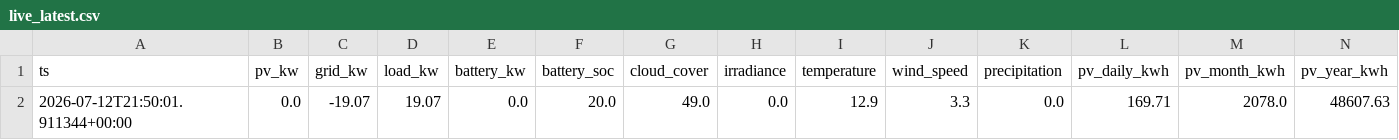
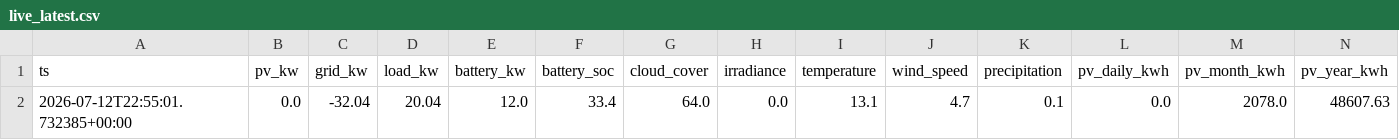
Before and after one commit to ruanvanheerden97/voltano-millenial-billing, a CSV file: live_latest.csv, drawn as a sheet; only a part is shown; the diff names each change by its address in the sheet, - before the commit and + after, or states it on an @@ line.

```diff
--- a/live_latest.csv
+++ b/live_latest.csv
-A2 (ts): 2026-07-12T21:50:01.911344+00:00
+A2 (ts): 2026-07-12T22:55:01.732385+00:00
-C2 (grid_kw): -19.07
+C2 (grid_kw): -32.04
-D2 (load_kw): 19.07
+D2 (load_kw): 20.04
-E2 (battery_kw): 0.0
+E2 (battery_kw): 12.0
-F2 (battery_soc): 20.0
+F2 (battery_soc): 33.4
-G2 (cloud_cover): 49.0
+G2 (cloud_cover): 64.0
-I2 (temperature): 12.9
+I2 (temperature): 13.1
-J2 (wind_speed): 3.3
+J2 (wind_speed): 4.7
-K2 (precipitation): 0.0
+K2 (precipitation): 0.1
-L2 (pv_daily_kwh): 169.71
+L2 (pv_daily_kwh): 0.0
```
Also changed, not shown: live_history.csv.
